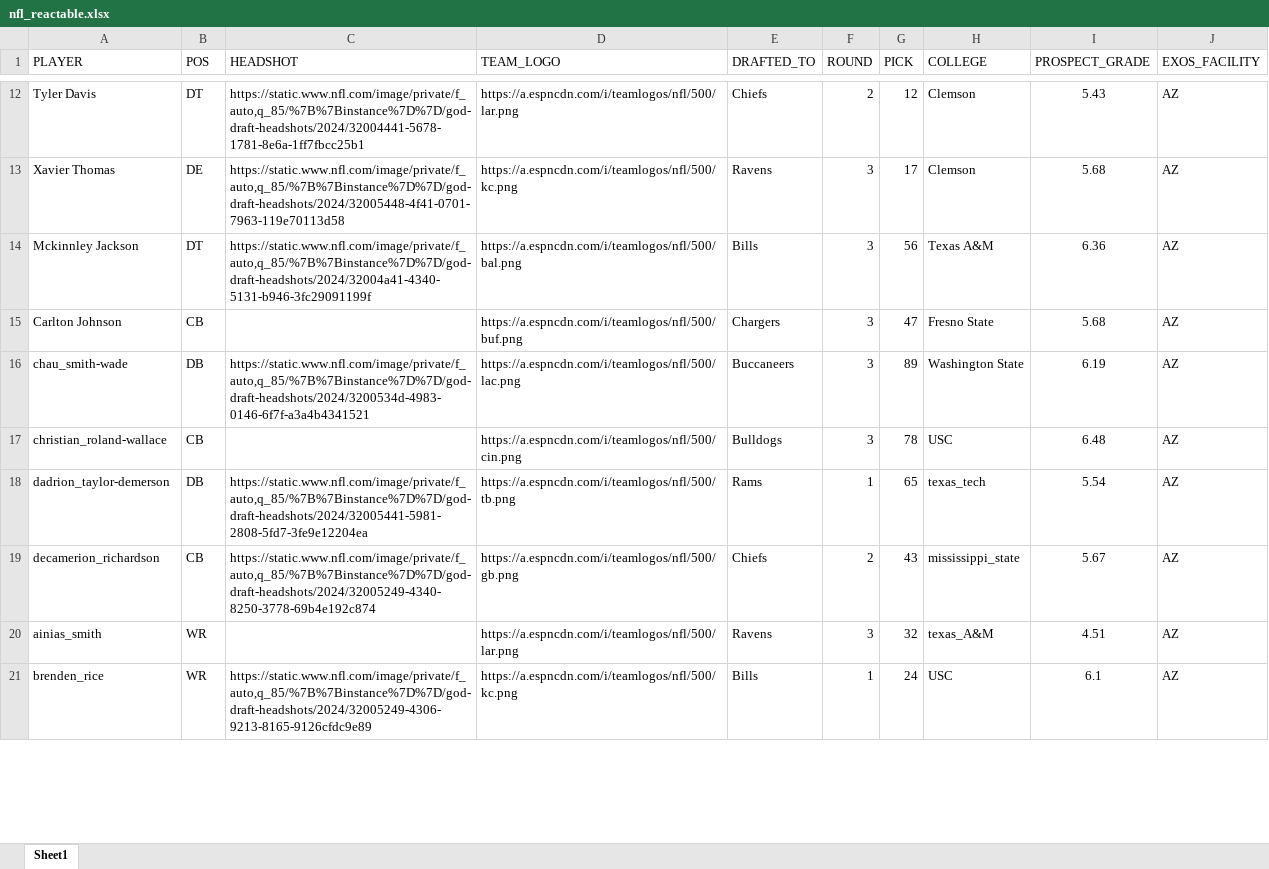
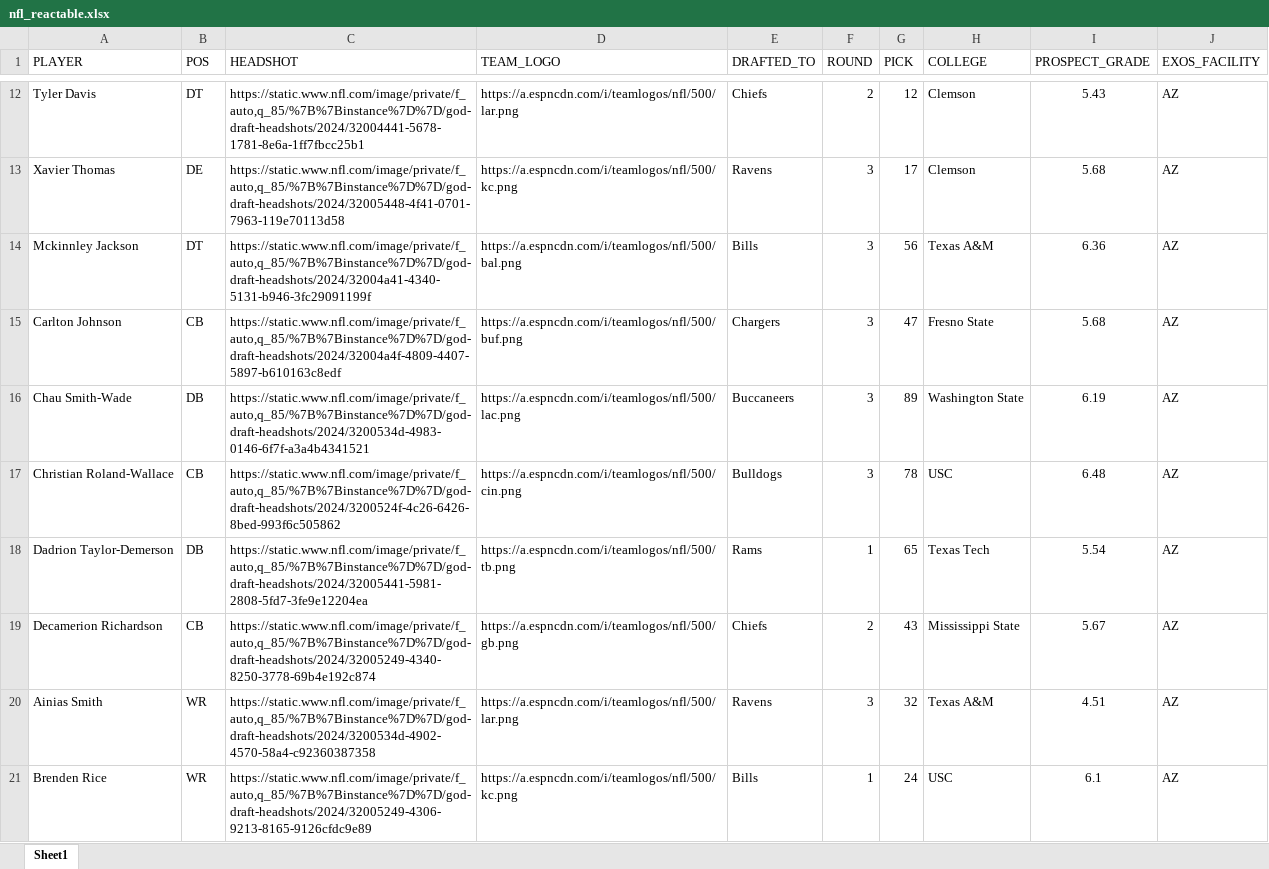
Before and after one commit to j-desilva/data-viz_blog, an Excel workbook: data-viz_blog/_posts/welcome/nfl_reactable.xlsx, sheet Sheet1, drawn as a sheet; only a part is shown, gaps mark what is left out; values as stored, in another font and other column widths than the file's, no borders; the diff covers the shown part only; the diff names each change by its address in the sheet, - before the commit and + after, or states it on an @@ line.

Commit message:
added all headshots

```diff
--- a/data-viz_blog/_posts/welcome/nfl_reactable.xlsx (sheet Sheet1)
+++ b/data-viz_blog/_posts/welcome/nfl_reactable.xlsx (sheet Sheet1)
-C15 (HEADSHOT): (empty)
+C15 (HEADSHOT): https://static.www.nfl.com/image/private/f_auto,q_85/%7B%7Binstance%7D%7D/god-draft-headshots/2024/32004a4f-4809-4407-5897-b610163c8edf
-A16 (PLAYER): chau_smith-wade
+A16 (PLAYER): Chau Smith-Wade
-A17 (PLAYER): christian_roland-wallace
+A17 (PLAYER): Christian Roland-Wallace
-C17 (HEADSHOT): (empty)
+C17 (HEADSHOT): https://static.www.nfl.com/image/private/f_auto,q_85/%7B%7Binstance%7D%7D/god-draft-headshots/2024/3200524f-4c26-6426-8bed-993f6c505862
-A18 (PLAYER): dadrion_taylor-demerson
+A18 (PLAYER): Dadrion Taylor-Demerson
-H18 (COLLEGE): texas_tech
+H18 (COLLEGE): Texas Tech
-A19 (PLAYER): decamerion_richardson
+A19 (PLAYER): Decamerion Richardson
-H19 (COLLEGE): mississippi_state
+H19 (COLLEGE): Mississippi State
-A20 (PLAYER): ainias_smith
+A20 (PLAYER): Ainias Smith
-C20 (HEADSHOT): (empty)
+C20 (HEADSHOT): https://static.www.nfl.com/image/private/f_auto,q_85/%7B%7Binstance%7D%7D/god-draft-headshots/2024/3200534d-4902-4570-58a4-c92360387358
-H20 (COLLEGE): texas_A&M
+H20 (COLLEGE): Texas A&M
-A21 (PLAYER): brenden_rice
+A21 (PLAYER): Brenden Rice
```
Also changed, not shown: 252 edited cells elsewhere in this sheet, data-viz_blog/_site/posts/welcome/nfl_reactable.xlsx, 4 other files.
